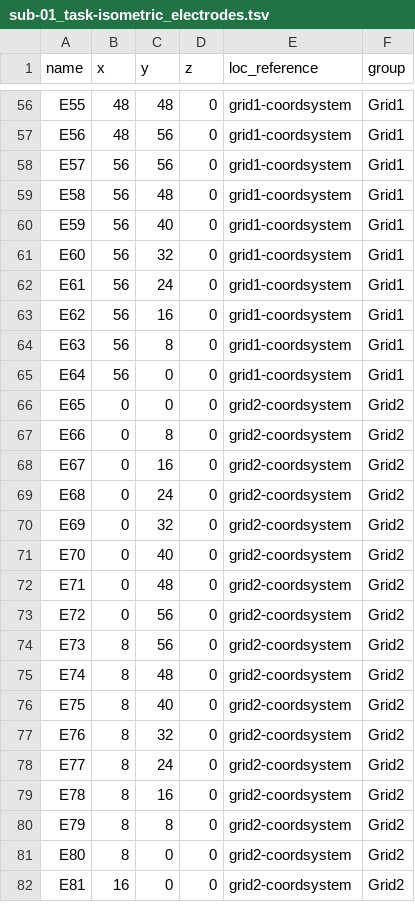
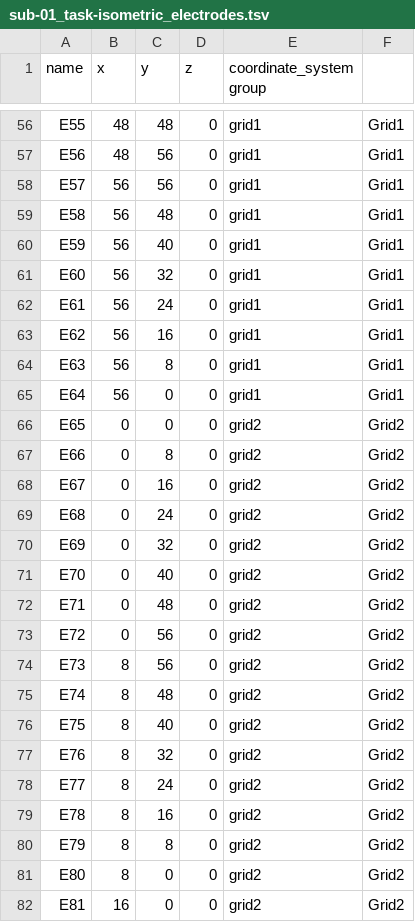
Before and after one commit to neuromechanist/bids-examples, a TSV file: emg_TwoHDsEMG/sub-01/emg/sub-01_task-isometric_electrodes.tsv, drawn as a sheet; only a part is shown, gaps mark what is left out; the diff covers the shown part only; the diff names each change by its address in the sheet, - before the commit and + after, or states it on an @@ line.

Commit message:
split coordsys files using space entity (#2)
Co-authored-by: Seyed (Yahya) Shirazi <shirazi@ieee.org>

```diff
--- a/emg_TwoHDsEMG/sub-01/emg/sub-01_task-isometric_electrodes.tsv
+++ b/emg_TwoHDsEMG/sub-01/emg/sub-01_task-isometric_electrodes.tsv
-E1: loc_reference
+E1: coordinate_system group
-F1: group
+F1: (empty)
-E56:E65 (coordinate_system group): grid1-coordsystem
+E56:E65 (coordinate_system group): grid1
-E66:E82 (coordinate_system group): grid2-coordsystem
+E66:E82 (coordinate_system group): grid2
```
Also changed, not shown: 103 edited cells elsewhere in this file, 26 other files.
